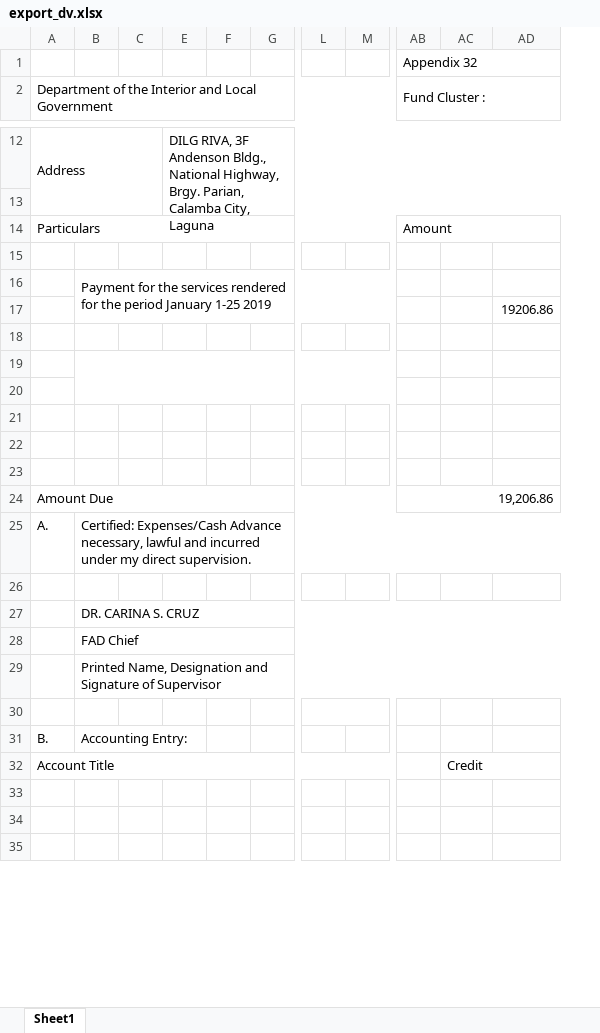
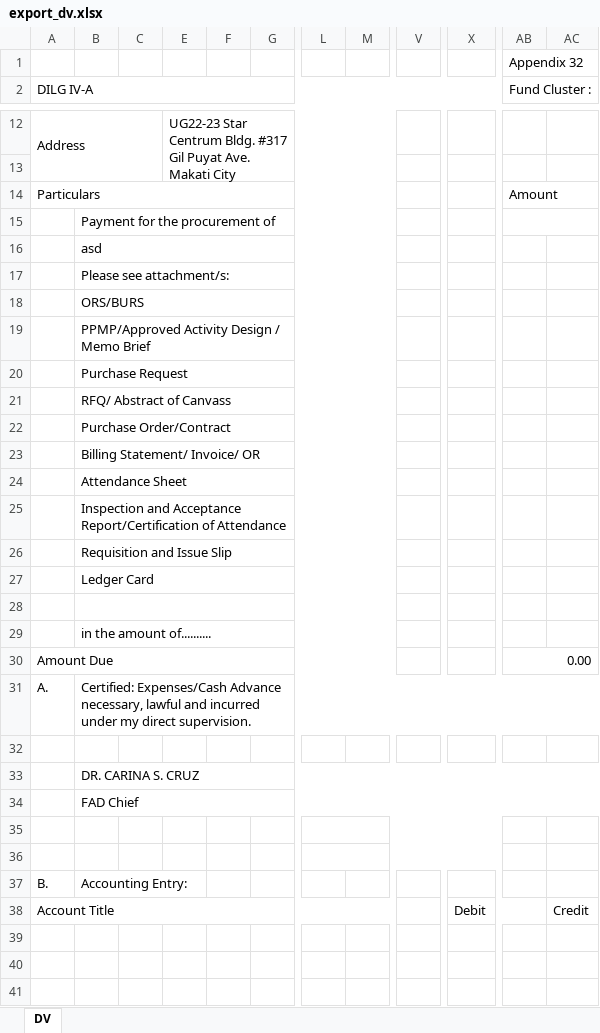
Before and after one commit to princezhian19/fas2020, an Excel workbook: library/export_dv.xlsx, sheet DV, drawn as a sheet; only a part is shown, gaps mark what is left out; values as stored, in another font and other column widths than the file's, no cell formats; charts and pictures not drawn; removed rows and columns are numbered as before the commit, all else as after; rows hold the shown columns only; the diff covers the shown part only; the diff names each change by its address in the sheet, - before the commit and + after, or states it on an @@ line.

```diff
--- a/library/export_dv.xlsx (sheet DV)
+++ b/library/export_dv.xlsx (sheet DV)
-sheet tab: Sheet1
+sheet tab: DV
-column E, row 12: DILG RIVA, 3F Andenson Bldg., National Highway, Brgy. Parian, Calamba City, Laguna
+column E, row 12: UG22-23 Star Centrum Bldg. #317 Gil Puyat Ave. Makati City
@@ column V unhidden, empty @@
@@ column X unhidden, row 38: Debit @@
-column AD, empty
-A2: Department of the Interior and Local Government
+A2: DILG IV-A
+row 15:  | Payment for the procurement of
+row 16:  | asd
+row 17:  | Please see attachment/s:
+row 18:  | ORS/BURS
+row 19:  | PPMP/Approved Activity Design / Memo Brief
+row 20:  | Purchase Request
+row 21:  | RFQ/ Abstract of Canvass
+row 22:  | Purchase Order/Contract
+row 23:  | Billing Statement/ Invoice/ OR
+row 24:  | Attendance Sheet
+row 25:  | Inspection and Acceptance Report/Certification of Attendance
+row 26:  | Requisition and Issue Slip
+row 27:  | Ledger Card
+B28:P28 merged
-B29: Payment for the services rendered for the period January 1-25 2019
+B29: in the amount of..........
-B16:M17 merged
+B29:P29 merged
-row 17:  |  |  |  |  |  |  |  |  |  | 19206.86
-row 18: (empty)
-row 19: (empty)
-row 20: (empty)
-row 21: (empty)
-row 22: (empty)
-row 23: (empty)
-AB30 (Fund Cluster :): 19,206.86
+AB30 (Fund Cluster :): 0.00
-B35: Printed Name, Designation and Signature of Supervisor
+B35: (empty)
-B29:AD29 merged
+L35:X35 merged
-AC32:AD32 merged
```
Also changed, not shown: 1 removed row, 6 edited cells and merged cells elsewhere in this sheet, cell formats, hidden cells, charts or pictures, export_po.xlsx, export_pr1.xlsx, 41 other files.
